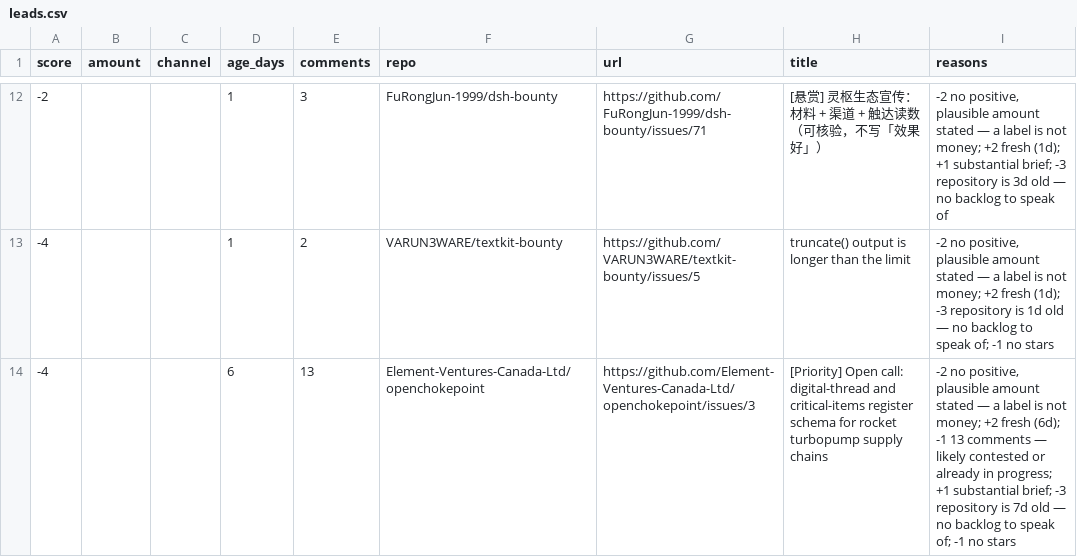
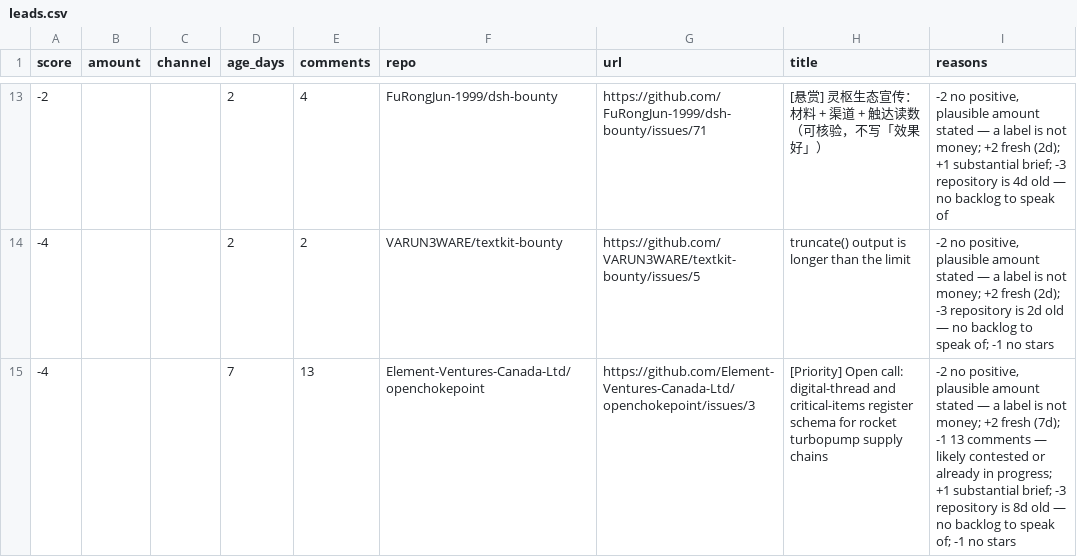
Before and after one commit to Kairose-master/handsel, a CSV file: data/demand-census/leads.csv, drawn as a sheet; only a part is shown, gaps mark what is left out; the diff covers the shown part only.

```diff
--- a/data/demand-census/leads.csv
+++ b/data/demand-census/leads.csv
@@ -12,3 +13,3 @@ score,amount,channel,age_days,comments,repo,url,title,reasons
--2,,,1,3,FuRongJun-1999/dsh-bounty,https://github.com/FuRongJun-1999/dsh-bounty/issues/71,[悬赏] 灵枢生态宣传：材料 + 渠道 + 触达读数（可核验，不写「效果好」）,"-2 no positive, plausible amount stated — a label is not money; +2 fresh (1d); +1 substantial brief; -3 repository is 3d old — no backlog to speak of"
--4,,,1,2,VARUN3WARE/textkit-bounty,https://github.com/VARUN3WARE/textkit-bounty/issues/5,truncate() output is longer than the limit,"-2 no positive, plausible amount stated — a label is not money; +2 fresh (1d); -3 repository is 1d old — no backlog to speak of; -1 no stars"
--4,,,6,13,Element-Ventures-Canada-Ltd/openchokepoint,https://github.com/Element-Ventures-Canada-Ltd/openchokepoint/issues/3,[Priority] Open call: digital-thread and critical-items register schema for rocket turbopump supply chains,"-2 no positive, plausible amount stated — a label is not money; +2 fresh (6d); -1 13 comments — likely contested or already in progress; +1 substantial brief; -3 repository is 7d old — no backlog to speak of; -1 no stars"
+-2,,,2,4,FuRongJun-1999/dsh-bounty,https://github.com/FuRongJun-1999/dsh-bounty/issues/71,[悬赏] 灵枢生态宣传：材料 + 渠道 + 触达读数（可核验，不写「效果好」）,"-2 no positive, plausible amount stated — a label is not money; +2 fresh (2d); +1 substantial brief; -3 repository is 4d old — no backlog to speak of"
+-4,,,2,2,VARUN3WARE/textkit-bounty,https://github.com/VARUN3WARE/textkit-bounty/issues/5,truncate() output is longer than the limit,"-2 no positive, plausible amount stated — a label is not money; +2 fresh (2d); -3 repository is 2d old — no backlog to speak of; -1 no stars"
+-4,,,7,13,Element-Ventures-Canada-Ltd/openchokepoint,https://github.com/Element-Ventures-Canada-Ltd/openchokepoint/issues/3,[Priority] Open call: digital-thread and critical-items register schema for rocket turbopump supply chains,"-2 no positive, plausible amount stated — a label is not money; +2 fresh (7d); -1 13 comments — likely contested or already in progress; +1 substantial brief; -3 repository is 8d old — no backlog to speak of; -1 no stars"
```
Also changed, not shown: 1 added row and 31 edited cells elsewhere in this file.
